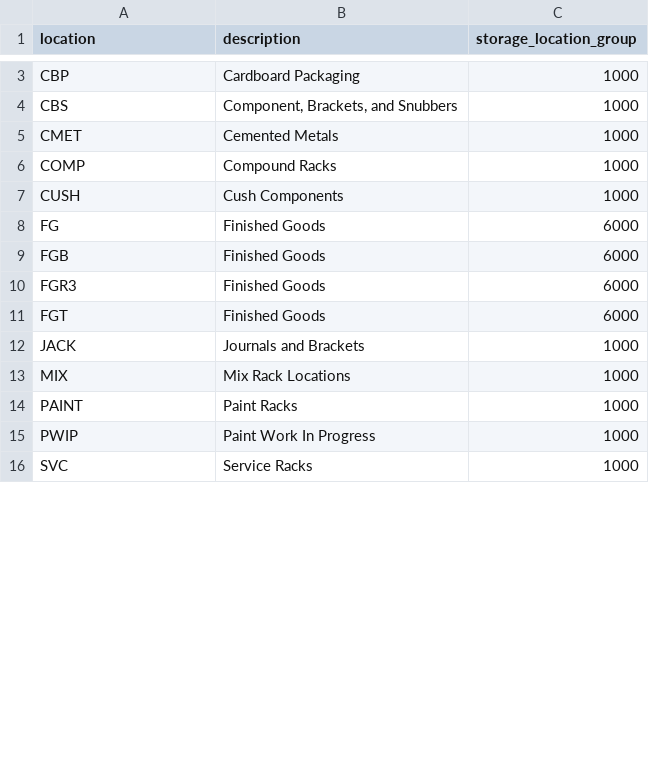
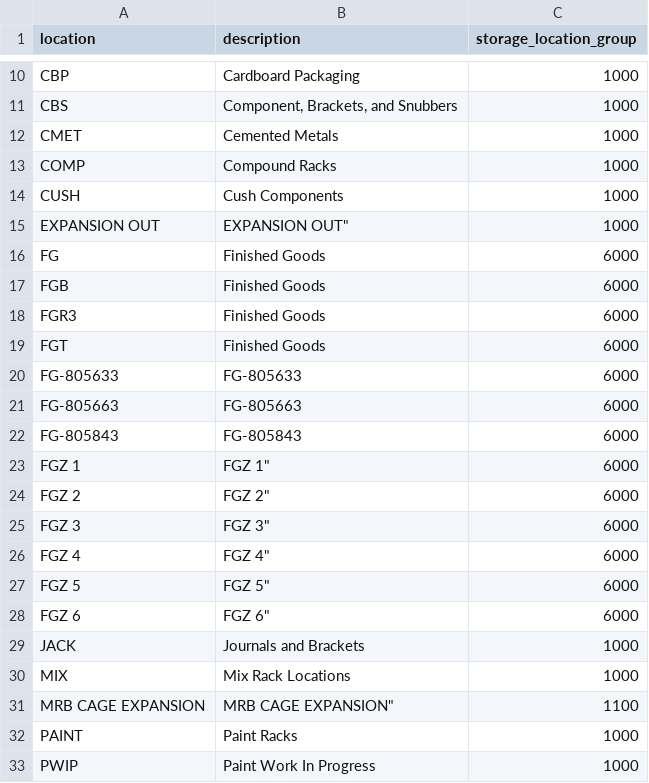
Before and after one commit to JustinLaureano/wmsa, a CSV file: core/database/data/storage_location_areas/building_two.csv, drawn as a sheet; only a part is shown, gaps mark what is left out; the shorter side is filled out with more unchanged rows; the diff covers the shown part only.

```diff
--- a/core/database/data/storage_location_areas/building_two.csv
+++ b/core/database/data/storage_location_areas/building_two.csv
@@ -7,2 +14,3 @@ COMP,"Compound Racks",1000
 CUSH,"Cush Components",1000
+"EXPANSION OUT",EXPANSION OUT",1000
 FG,"Finished Goods",6000
@@ -11,4 +19,14 @@ FGR3,"Finished Goods",6000
 FGT,"Finished Goods",6000
+"FG-805633","FG-805633",6000
+"FG-805663","FG-805663",6000
+"FG-805843","FG-805843",6000
+"FGZ 1",FGZ 1",6000
+"FGZ 2",FGZ 2",6000
+"FGZ 3",FGZ 3",6000
+"FGZ 4",FGZ 4",6000
+"FGZ 5",FGZ 5",6000
+"FGZ 6",FGZ 6",6000
 JACK,"Journals and Brackets",1000
 MIX,"Mix Rack Locations",1000
+"MRB CAGE EXPANSION",MRB CAGE EXPANSION",1100
 PAINT,"Paint Racks",1000
```
Also changed, not shown: 19 added rows and 1 edited cell elsewhere in this file, core/database/data/storage_location_areas/building_one.csv, 11 other files.
